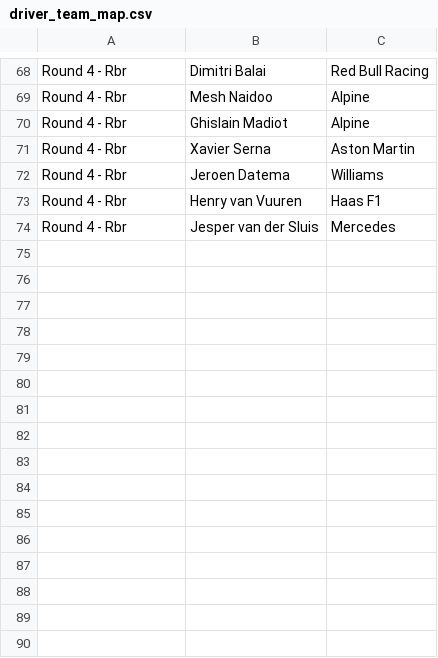
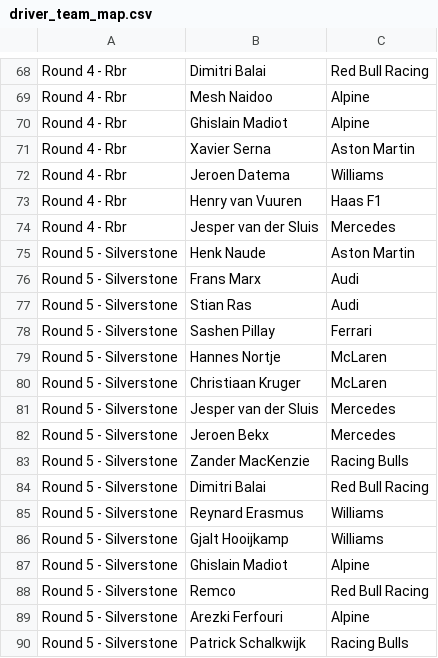
Before and after one commit to srcsmain-code/srcs-race-hub, a CSV file: data/driver_team_map.csv, drawn as a sheet; only a part is shown, gaps mark what is left out.

Commit message:
Update driver_team_map.csv

```diff
--- a/data/driver_team_map.csv
+++ b/data/driver_team_map.csv
@@ -74 +74,17 @@ Round 4 - Rbr,Henry van Vuuren,Haas F1
 Round 4 - Rbr,Jesper van der Sluis,Mercedes
+Round 5 - Silverstone,Henk Naude,Aston Martin
+Round 5 - Silverstone,Frans Marx,Audi
+Round 5 - Silverstone,Stian Ras,Audi
+Round 5 - Silverstone,Sashen Pillay,Ferrari
+Round 5 - Silverstone,Hannes Nortje,McLaren
+Round 5 - Silverstone,Christiaan Kruger,McLaren
+Round 5 - Silverstone,Jesper van der Sluis,Mercedes
+Round 5 - Silverstone,Jeroen Bekx,Mercedes
+Round 5 - Silverstone,Zander MacKenzie,Racing Bulls
+Round 5 - Silverstone,Dimitri Balai,Red Bull Racing
+Round 5 - Silverstone,Reynard Erasmus,Williams
+Round 5 - Silverstone,Gjalt Hooijkamp,Williams
+Round 5 - Silverstone,Ghislain Madiot,Alpine
+Round 5 - Silverstone,Remco,Red Bull Racing
+Round 5 - Silverstone,Arezki Ferfouri,Alpine
+Round 5 - Silverstone,Patrick Schalkwijk,Racing Bulls
```
